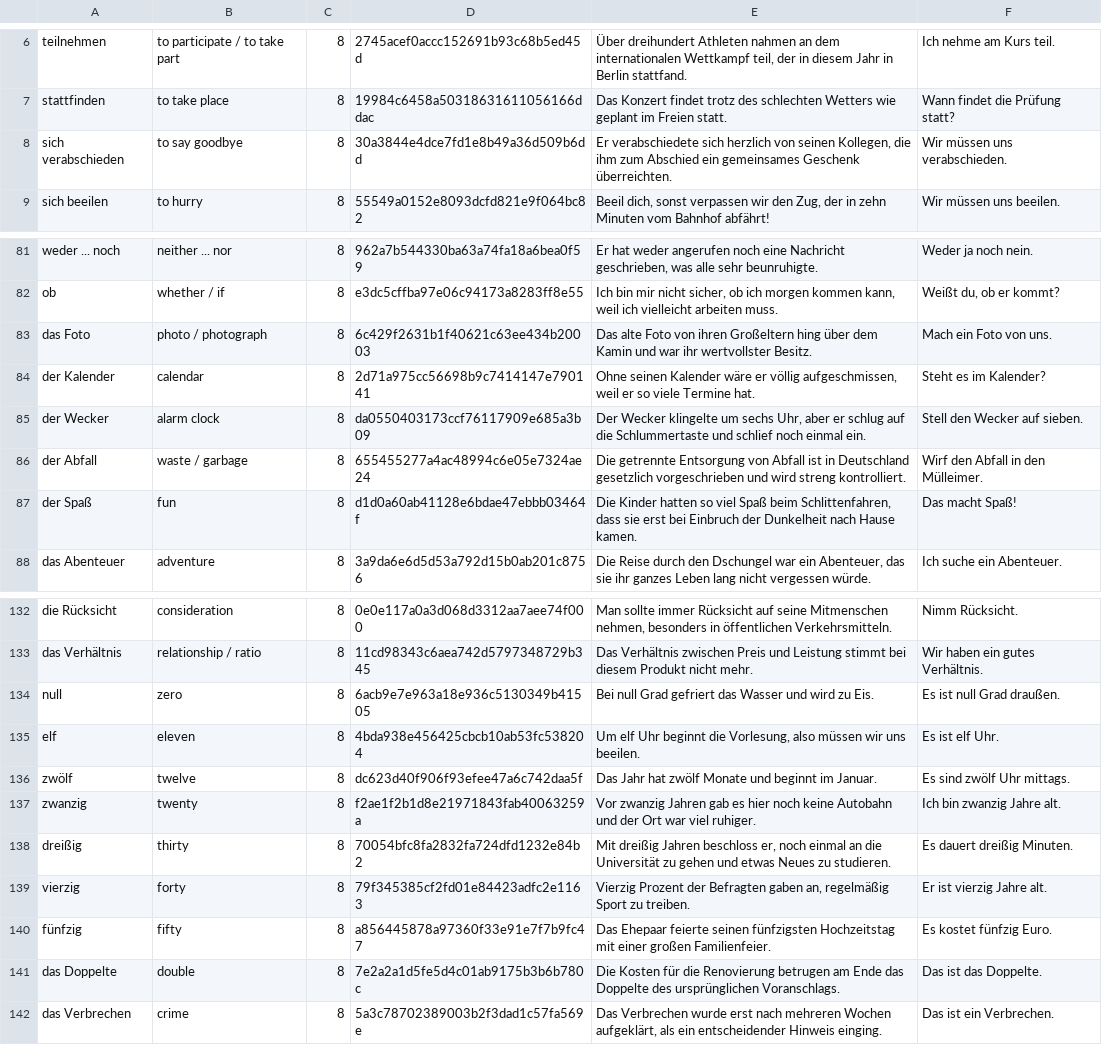
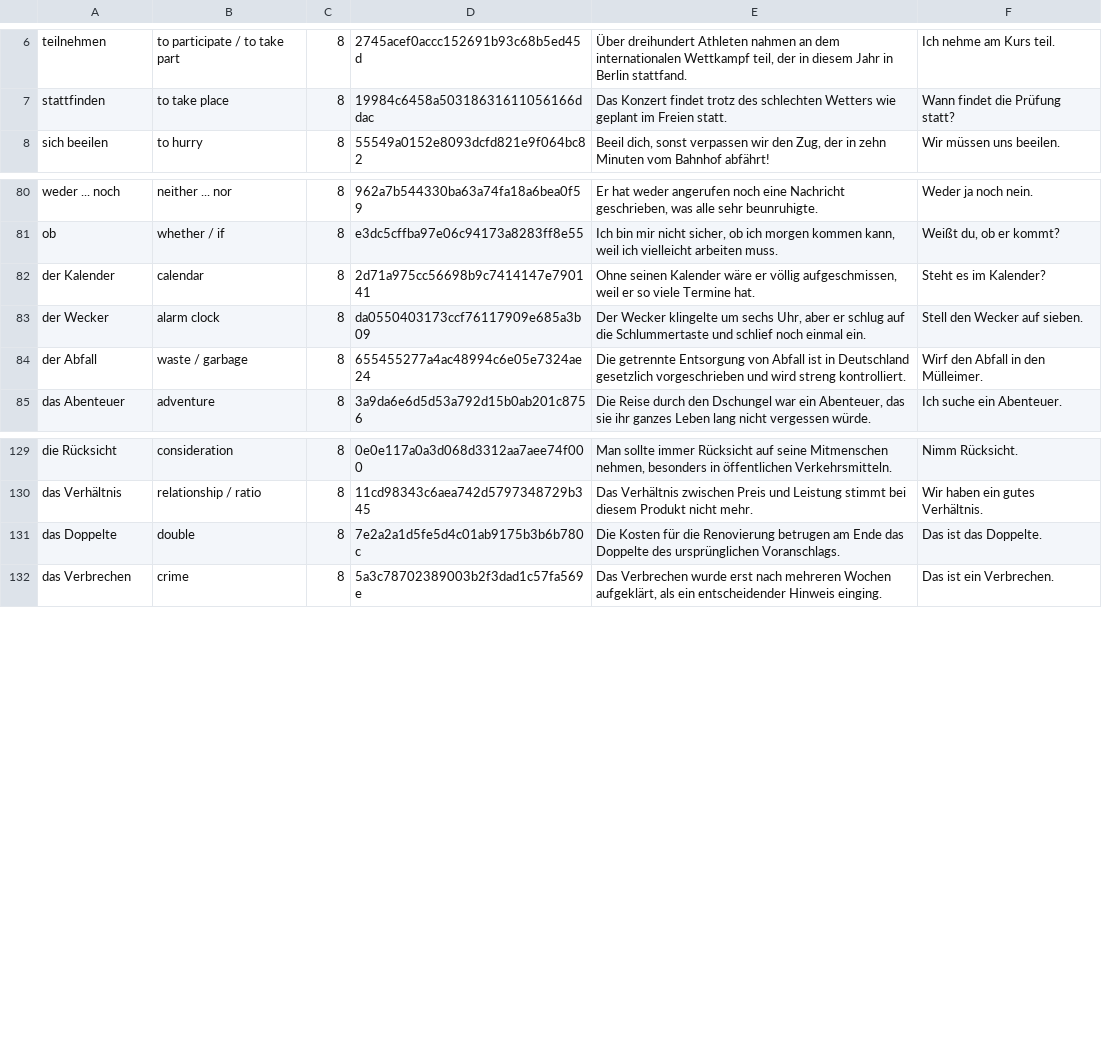
Before and after one commit to Wandersalamander/FrenchWordWizard, a CSV file: app/src/main/assets/german/dictionary_sorted_german_08.csv, drawn as a sheet; only a part is shown, gaps mark what is left out.

```diff
--- a/app/src/main/assets/german/dictionary_sorted_german_08.csv
+++ b/app/src/main/assets/german/dictionary_sorted_german_08.csv
@@ -7,3 +7,2 @@ teilnehmen	to participate / to take part	8	2745acef0accc152691b93c68b5ed45d	Übe
 stattfinden	to take place	8	19984c6458a50318631611056166ddac	Das Konzert findet trotz des schlechten Wetters wie geplant im Freien statt.	Wann findet die Prüfung statt?
-sich verabschieden	to say goodbye	8	30a3844e4dce7fd1e8b49a36d509b6dd	Er verabschiedete sich herzlich von seinen Kollegen, die ihm zum Abschied ein gemeinsames Geschenk überreichten.	Wir müssen uns verabschieden.
 sich beeilen	to hurry	8	55549a0152e8093dcfd821e9f064bc82	Beeil dich, sonst verpassen wir den Zug, der in zehn Minuten vom Bahnhof abfährt!	Wir müssen uns beeilen.
@@ -82,3 +81,2 @@ weder ... noch	neither ... nor	8	962a7b544330ba63a74fa18a6bea0f59	Er hat weder a
 ob	whether / if	8	e3dc5cffba97e06c94173a8283ff8e55	Ich bin mir nicht sicher, ob ich morgen kommen kann, weil ich vielleicht arbeiten muss.	Weißt du, ob er kommt?
-das Foto	photo / photograph	8	6c429f2631b1f40621c63ee434b20003	Das alte Foto von ihren Großeltern hing über dem Kamin und war ihr wertvollster Besitz.	Mach ein Foto von uns.
 der Kalender	calendar	8	2d71a975cc56698b9c7414147e790141	Ohne seinen Kalender wäre er völlig aufgeschmissen, weil er so viele Termine hat.	Steht es im Kalender?
@@ -86,3 +84,2 @@ der Wecker	alarm clock	8	da0550403173ccf76117909e685a3b09	Der Wecker klingelte u
 der Abfall	waste / garbage	8	655455277a4ac48994c6e05e7324ae24	Die getrennte Entsorgung von Abfall ist in Deutschland gesetzlich vorgeschrieben und wird streng kontrolliert.	Wirf den Abfall in den Mülleimer.
-der Spaß	fun	8	d1d0a60ab41128e6bdae47ebbb03464f	Die Kinder hatten so viel Spaß beim Schlittenfahren, dass sie erst bei Einbruch der Dunkelheit nach Hause kamen.	Das macht Spaß!
 das Abenteuer	adventure	8	3a9da6e6d5d53a792d15b0ab201c8756	Die Reise durch den Dschungel war ein Abenteuer, das sie ihr ganzes Leben lang nicht vergessen würde.	Ich suche ein Abenteuer.
@@ -133,9 +130,2 @@ die Rücksicht	consideration	8	0e0e117a0a3d068d3312aa7aee74f000	Man sollte immer
 das Verhältnis	relationship / ratio	8	11cd98343c6aea742d5797348729b345	Das Verhältnis zwischen Preis und Leistung stimmt bei diesem Produkt nicht mehr.	Wir haben ein gutes Verhältnis.
-null	zero	8	6acb9e7e963a18e936c5130349b41505	Bei null Grad gefriert das Wasser und wird zu Eis.	Es ist null Grad draußen.
-elf	eleven	8	4bda938e456425cbcb10ab53fc538204	Um elf Uhr beginnt die Vorlesung, also müssen wir uns beeilen.	Es ist elf Uhr.
-zwölf	twelve	8	dc623d40f906f93efee47a6c742daa5f	Das Jahr hat zwölf Monate und beginnt im Januar.	Es sind zwölf Uhr mittags.
-zwanzig	twenty	8	f2ae1f2b1d8e21971843fab40063259a	Vor zwanzig Jahren gab es hier noch keine Autobahn und der Ort war viel ruhiger.	Ich bin zwanzig Jahre alt.
-dreißig	thirty	8	70054bfc8fa2832fa724dfd1232e84b2	Mit dreißig Jahren beschloss er, noch einmal an die Universität zu gehen und etwas Neues zu studieren.	Es dauert dreißig Minuten.
-vierzig	forty	8	79f345385cf2fd01e84423adfc2e1163	Vierzig Prozent der Befragten gaben an, regelmäßig Sport zu treiben.	Er ist vierzig Jahre alt.
-fünfzig	fifty	8	a856445878a97360f33e91e7f7b9fc47	Das Ehepaar feierte seinen fünfzigsten Hochzeitstag mit einer großen Familienfeier.	Es kostet fünfzig Euro.
 das Doppelte	double	8	7e2a2a1d5fe5d4c01ab9175b3b6b780c	Die Kosten für die Renovierung betrugen am Ende das Doppelte des ursprünglichen Voranschlags.	Das ist das Doppelte.
```
Also changed, not shown: app/src/main/assets/german/dictionary_sorted_german_02.csv, app/src/main/assets/german/dictionary_sorted_german_03.csv, 6 other files.
